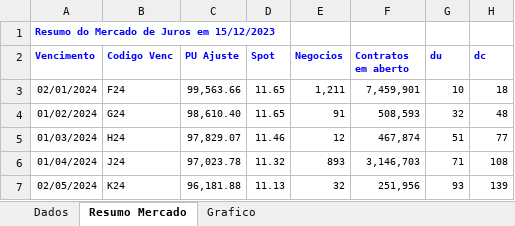
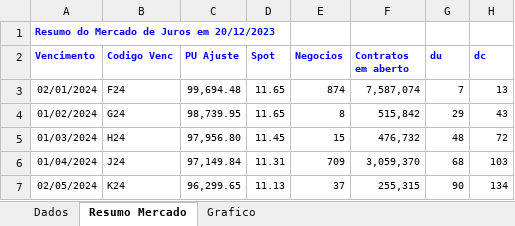
Before and after one commit to lauroteles/Mesa_de_opera-es, an Excel workbook: Curva_comdinheiro.xlsx, sheet Resumo Mercado, drawn as a sheet; only a part is shown; values as stored, in another font and other column widths than the file's, no borders; the diff covers the shown part only; the diff names each change by its address in the sheet, - before the commit and + after, or states it on an @@ line.

```diff
--- a/Curva_comdinheiro.xlsx (sheet Resumo Mercado)
+++ b/Curva_comdinheiro.xlsx (sheet Resumo Mercado)
-A1 (Vencimento): Resumo do Mercado de Juros em 15/12/2023
+A1 (Vencimento): Resumo do Mercado de Juros em 20/12/2023
-C3 (PU Ajuste): 99,563.66
+C3 (PU Ajuste): 99,694.48
-E3 (Negocios): 1,211
+E3 (Negocios): 874
-F3 (Contratos em aberto): 7,459,901
+F3 (Contratos em aberto): 7,587,074
-G3 (du): 10
+G3 (du): 7
-H3 (dc): 18
+H3 (dc): 13
-C4 (PU Ajuste): 98,610.40
+C4 (PU Ajuste): 98,739.95
-E4 (Negocios): 91
+E4 (Negocios): 8
-F4 (Contratos em aberto): 508,593
+F4 (Contratos em aberto): 515,842
-G4 (du): 32
+G4 (du): 29
-H4 (dc): 48
+H4 (dc): 43
-C5 (PU Ajuste): 97,829.07
+C5 (PU Ajuste): 97,956.80
-D5 (Spot): 11.46
+D5 (Spot): 11.45
-E5 (Negocios): 12
+E5 (Negocios): 15
-F5 (Contratos em aberto): 467,874
+F5 (Contratos em aberto): 476,732
-G5 (du): 51
+G5 (du): 48
-H5 (dc): 77
+H5 (dc): 72
-C6 (PU Ajuste): 97,023.78
+C6 (PU Ajuste): 97,149.84
-D6 (Spot): 11.32
+D6 (Spot): 11.31
-E6 (Negocios): 893
+E6 (Negocios): 709
-F6 (Contratos em aberto): 3,146,703
+F6 (Contratos em aberto): 3,059,370
-G6 (du): 71
+G6 (du): 68
-H6 (dc): 108
+H6 (dc): 103
-C7 (PU Ajuste): 96,181.88
+C7 (PU Ajuste): 96,299.65
-E7 (Negocios): 32
+E7 (Negocios): 37
-F7 (Contratos em aberto): 251,956
+F7 (Contratos em aberto): 255,315
-G7 (du): 93
+G7 (du): 90
-H7 (dc): 139
+H7 (dc): 134
```
Also changed, not shown: 190 edited cells elsewhere in this sheet, sheet Dados, charts or pictures, PL Total.xlsx, Posição.xlsx, 2 other files.
